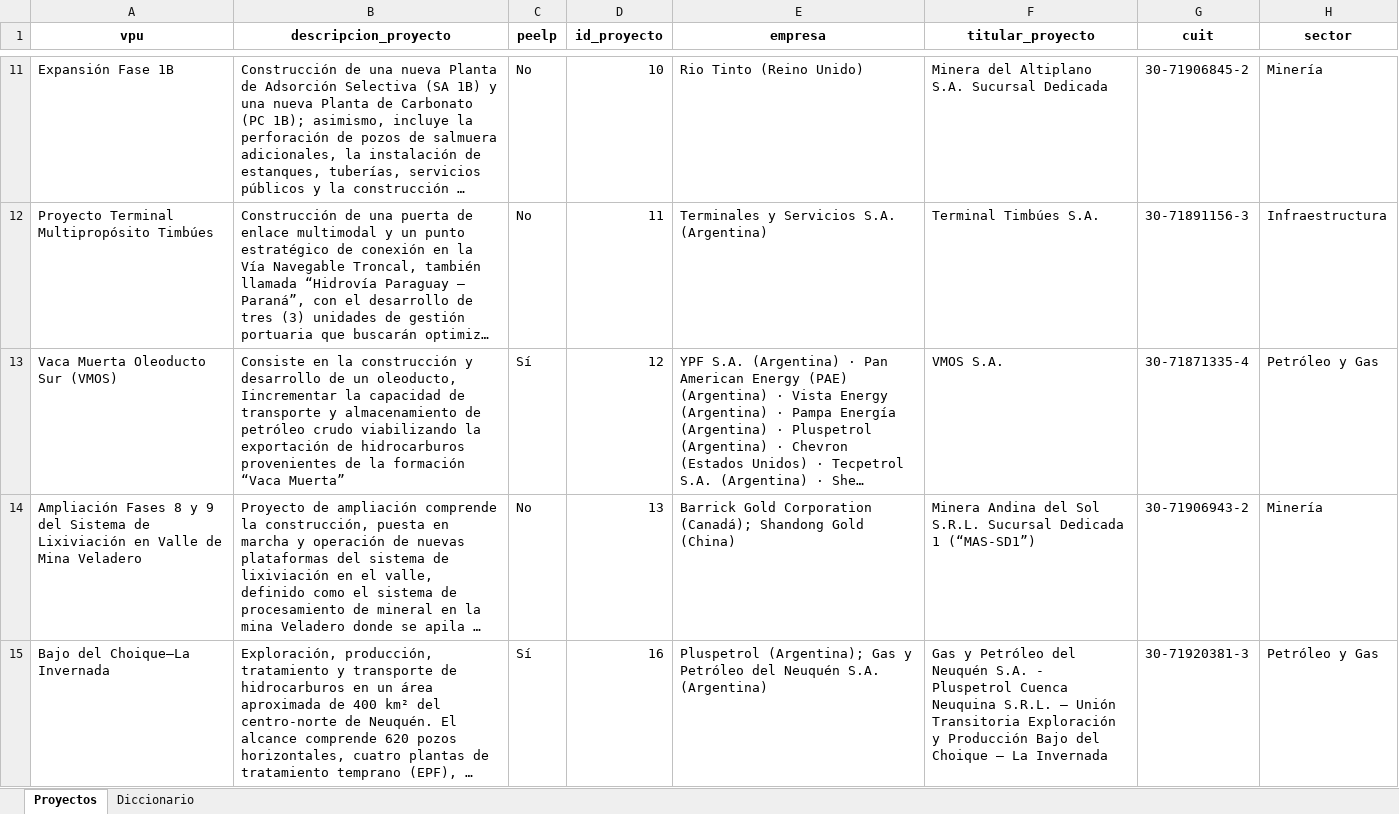
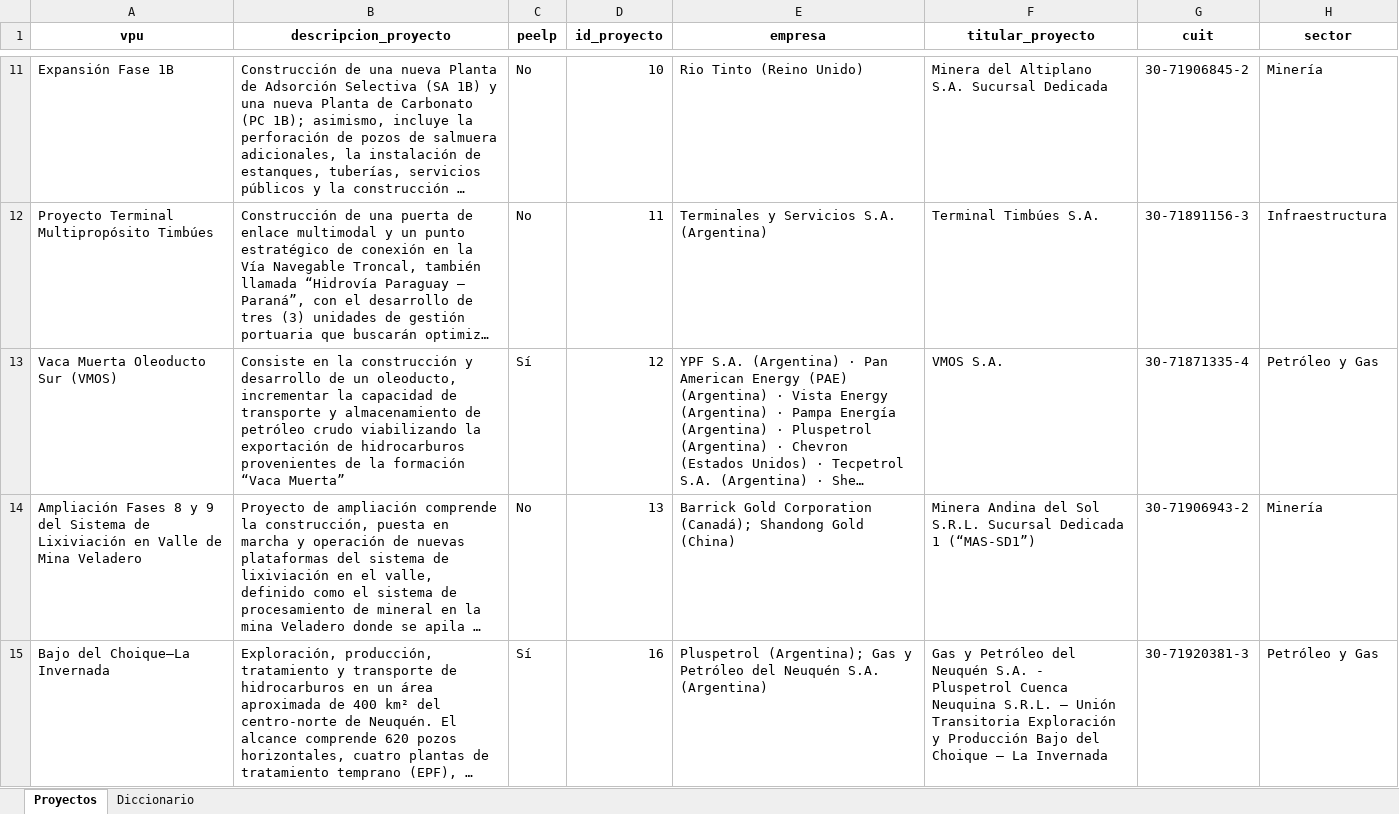
Before and after one commit to monitor-rigi-desip-iiep/RIGI, an Excel workbook: downloads/base_interactiva_aprobados.xlsx, sheet Proyectos, drawn as a sheet; only a part is shown, gaps mark what is left out; long unchanged cells end in …; values as stored, in another font and other column widths than the file's, no borders; the diff covers the shown part only; the diff names each change by its address in the sheet, - before the commit and + after, or states it on an @@ line.

```diff
--- a/downloads/base_interactiva_aprobados.xlsx (sheet Proyectos)
+++ b/downloads/base_interactiva_aprobados.xlsx (sheet Proyectos)
-B13 (descripcion_proyecto): …un oleoducto, Iincrementar la capacidad…
+B13 (descripcion_proyecto): …un oleoducto, incrementar la capacidad…
```
Also changed, not shown: 1 added row elsewhere in this sheet, data/RIGI_tracker_data_final_con_proyectos_integrados.xlsx, downloads/base_completa.xlsx, 3 other files.
